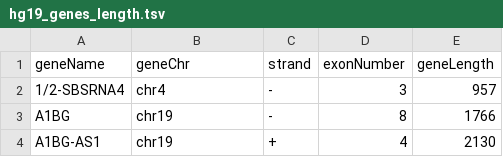
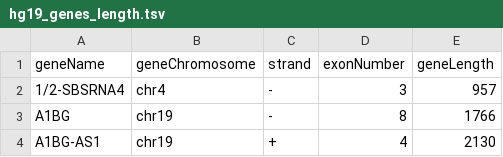
Before and after one commit to hillas/scVEGs, a TSV file: hg19_genes_length.tsv, drawn as a sheet; only a part is shown.

Commit message:
Gene length information in homo sapiens hg19 build

```diff
--- a/hg19_genes_length.tsv
+++ b/hg19_genes_length.tsv
@@ -1,2 +1,2 @@
-geneName	geneChr	strand	exonNumber	geneLength
+geneName	geneChromosome	strand	exonNumber	geneLength
 1/2-SBSRNA4	chr4	-	3	957
```
